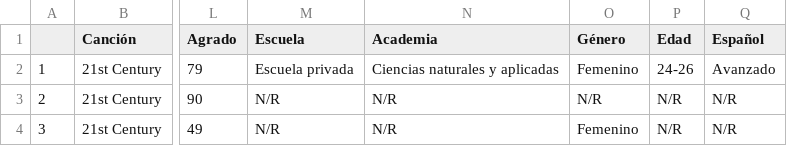
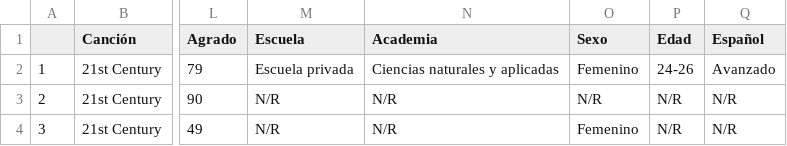
Before and after one commit to LisieuxS/MoodInMusic, a CSV file: MoodInMusicDataset.csv, drawn as a sheet; only a part is shown, gaps mark what is left out; the diff names each change by its address in the sheet, - before the commit and + after, or states it on an @@ line.

Commit message:
Cambio de nombre en campo

```diff
--- a/MoodInMusicDataset.csv
+++ b/MoodInMusicDataset.csv
-O1: Género
+O1: Sexo
```
